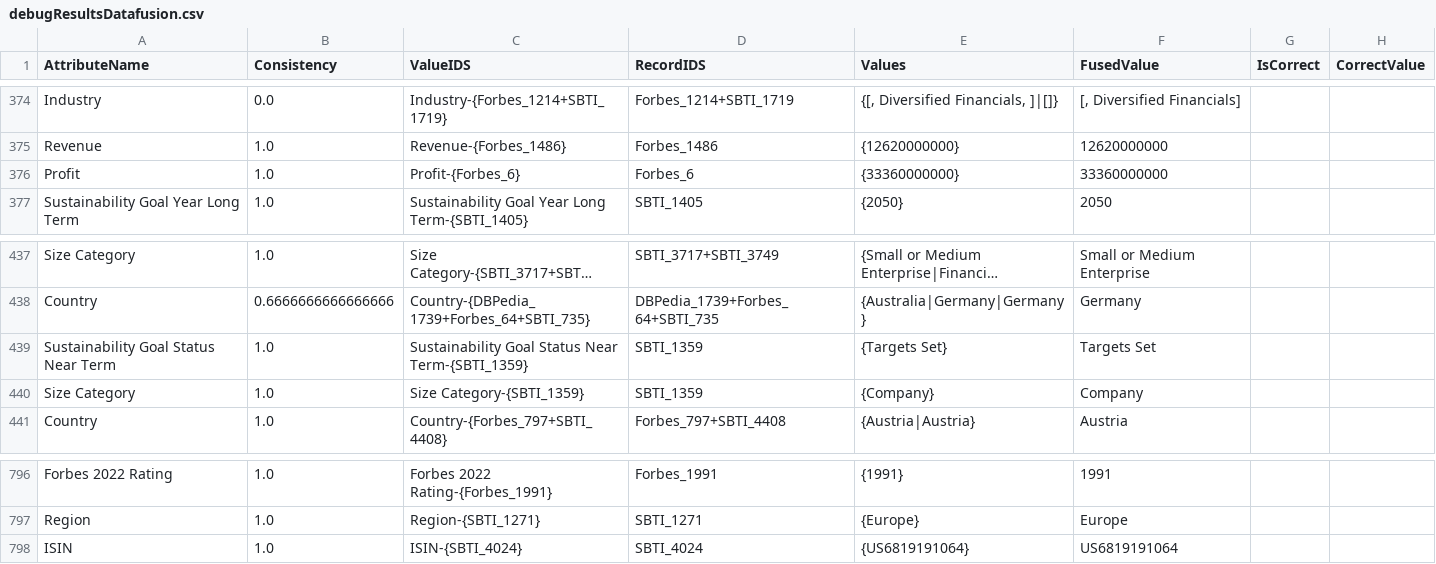
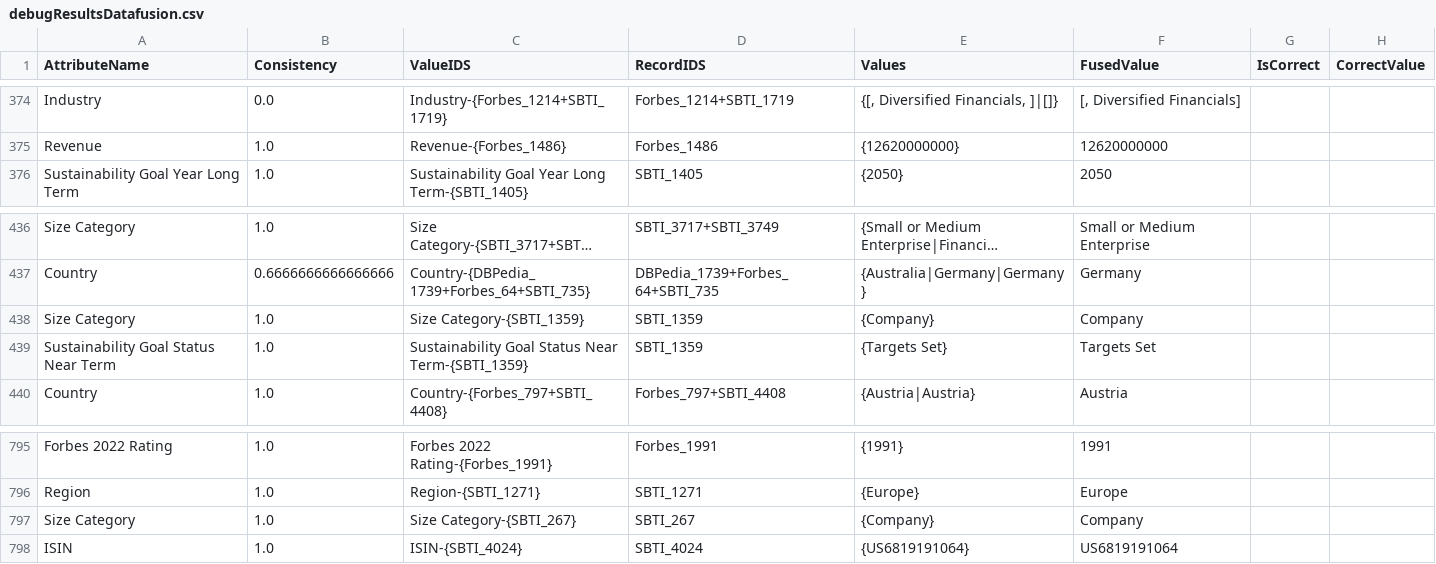
Before and after one commit to StayFN/WebDataIntegrationProj, a CSV file: Java/DataFusion/data/output/debugResultsDatafusion.csv, drawn as a sheet; only a part is shown, gaps mark what is left out; long unchanged cells end in ….

Commit message:
add founded year in CompanyXMLformatter

```diff
--- a/Java/DataFusion/data/output/debugResultsDatafusion.csv
+++ b/Java/DataFusion/data/output/debugResultsDatafusion.csv
@@ -375,3 +375,2 @@
 "Revenue","1.0","Revenue-{Forbes_1486}","Forbes_1486","{12620000000}","12620000000",,
-"Profit","1.0","Profit-{Forbes_6}","Forbes_6","{33360000000}","33360000000",,
 "Sustainability Goal Year Long Term","1.0","Sustainability Goal Year Long Term-{SBTI_1405}","SBTI_1405","{2050}","2050",,
@@ -438,4 +437,4 @@
 "Country","0.6666666666666666","Country-{DBPedia_1739+Forbes_64+SBTI_735}","DBPedia_1739+Forbes_64+SBTI_735","{Australia|Germany|Germany}","Germany",,
+"Size Category","1.0","Size Category-{SBTI_1359}","SBTI_1359","{Company}","Company",,
 "Sustainability Goal Status Near Term","1.0","Sustainability Goal Status Near Term-{SBTI_1359}","SBTI_1359","{Targets Set}","Targets Set",,
-"Size Category","1.0","Size Category-{SBTI_1359}","SBTI_1359","{Company}","Company",,
 "Country","1.0","Country-{Forbes_797+SBTI_4408}","Forbes_797+SBTI_4408","{Austria|Austria}","Austria",,
@@ -797,2 +796,3 @@
 "Region","1.0","Region-{SBTI_1271}","SBTI_1271","{Europe}","Europe",,
+"Size Category","1.0","Size Category-{SBTI_267}","SBTI_267","{Company}","Company",,
 "ISIN","1.0","ISIN-{SBTI_4024}","SBTI_4024","{US6819191064}","US6819191064",,
```
Also changed, not shown: Java/DataFusion/data/output/debugResultsDatafusion_recordLevel.csv, 2 other files.
